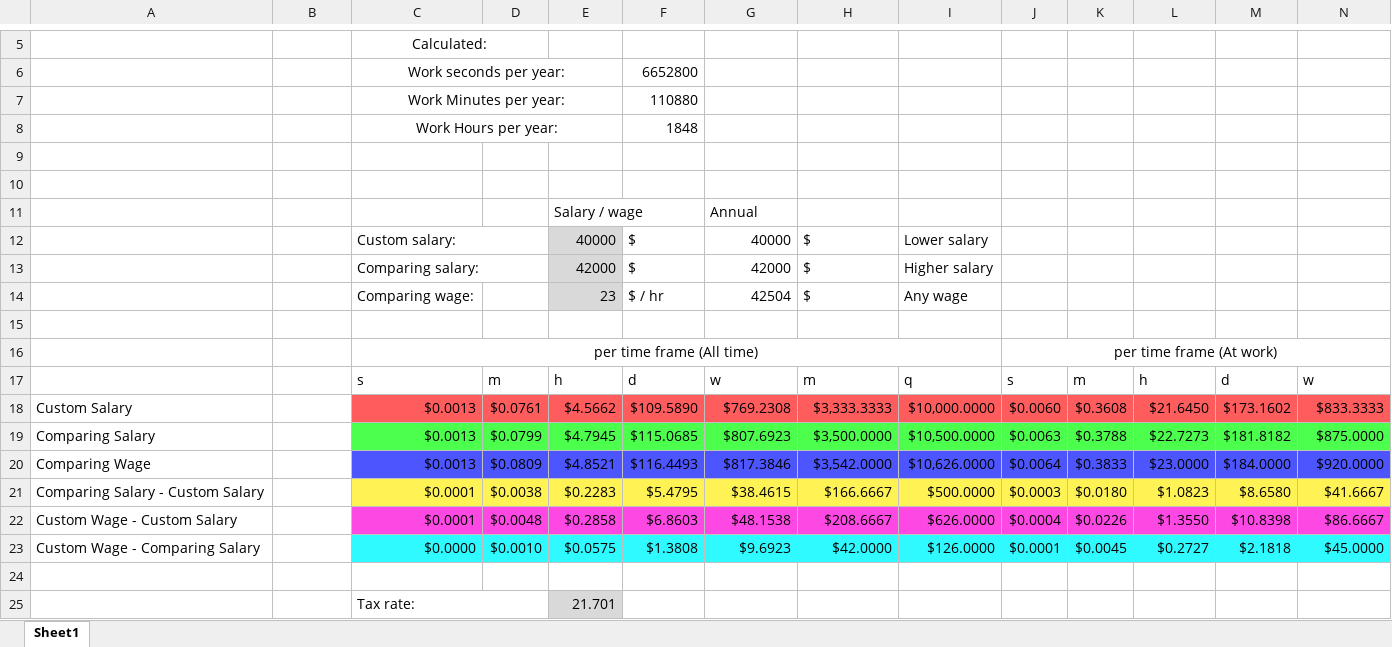
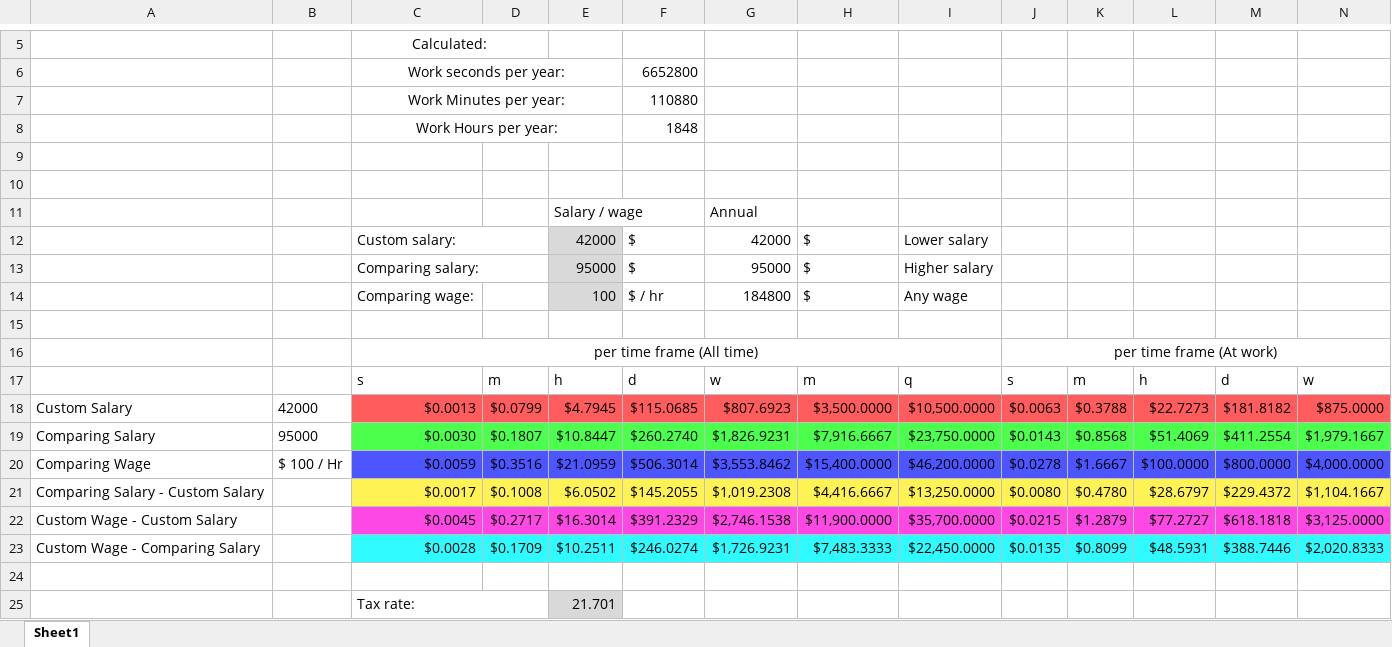
Before and after one commit to abriggs914/BWS, an Excel workbook: Tax/calcs.xlsx, sheet Sheet1, drawn as a sheet; only a part is shown, gaps mark what is left out; values as stored, in another font and other column widths than the file's, no borders; removed rows and columns are numbered as before the commit, all else as after; rows hold the shown columns only; the diff covers the shown part only; the diff names each change by its address in the sheet, - before the commit and + after, or states it on an @@ line.

```diff
--- a/Tax/calcs.xlsx (sheet Sheet1)
+++ b/Tax/calcs.xlsx (sheet Sheet1)
-E12: 40000
+E12: 42000
-G12: 40000
+G12: 42000
-E13: 42000
+E13: 95000
-G13: 42000
+G13: 95000
-E14: 23
+E14: 100
-G14: 42504
+G14: 184800
-row 18: Custom Salary |  | $0.0013 | $0.0761 | $4.5662 | $109.5890 | $769.2308 | $3,333.3333 | $10,000.0000 | $0.0060 | $0.3608 | $21.6450 | $173.1602 | $833.3333
-A18: Comparing Salary
+A18: Custom Salary
-B18: (empty)
+B18: 42000
-C18:N18 fill: #4DFF4D
+C18:N18 fill: #FF5D5D
-row 20: Comparing Wage |  | $0.0013 | $0.0809 | $4.8521 | $116.4493 | $817.3846 | $3,542.0000 | $10,626.0000 | $0.0064 | $0.3833 | $23.0000 | $184.0000 | $920.0000
-row 21: Comparing Salary - Custom Salary |  | $0.0001 | $0.0038 | $0.2283 | $5.4795 | $38.4615 | $166.6667 | $500.0000 | $0.0003 | $0.0180 | $1.0823 | $8.6580 | $41.6667
-row 22: Custom Wage - Custom Salary |  | $0.0001 | $0.0048 | $0.2858 | $6.8603 | $48.1538 | $208.6667 | $626.0000 | $0.0004 | $0.0226 | $1.3550 | $10.8398 | $86.6667
-row 23: Custom Wage - Comparing Salary |  | $0.0000 | $0.0010 | $0.0575 | $1.3808 | $9.6923 | $42.0000 | $126.0000 | $0.0001 | $0.0045 | $0.2727 | $2.1818 | $45.0000
+row 19: Comparing Salary | 95000 | $0.0030 | $0.1807 | $10.8447 | $260.2740 | $1,826.9231 | $7,916.6667 | $23,750.0000 | $0.0143 | $0.8568 | $51.4069 | $411.2554 | $1,979.1667
+row 20: Comparing Wage | $ 100 / Hr | $0.0059 | $0.3516 | $21.0959 | $506.3014 | $3,553.8462 | $15,400.0000 | $46,200.0000 | $0.0278 | $1.6667 | $100.0000 | $800.0000 | $4,000.0000
+row 21: Comparing Salary - Custom Salary |  | $0.0017 | $0.1008 | $6.0502 | $145.2055 | $1,019.2308 | $4,416.6667 | $13,250.0000 | $0.0080 | $0.4780 | $28.6797 | $229.4372 | $1,104.1667
+row 22: Custom Wage - Custom Salary |  | $0.0045 | $0.2717 | $16.3014 | $391.2329 | $2,746.1538 | $11,900.0000 | $35,700.0000 | $0.0215 | $1.2879 | $77.2727 | $618.1818 | $3,125.0000
+row 23: Custom Wage - Comparing Salary |  | $0.0028 | $0.1709 | $10.2511 | $246.0274 | $1,726.9231 | $7,483.3333 | $22,450.0000 | $0.0135 | $0.8099 | $48.5931 | $388.7446 | $2,020.8333
```
Also changed, not shown: 5 added rows, 5 removed rows, 1 edited cell and cell formats elsewhere in this sheet, formulas that keep their value, 12 other files.
